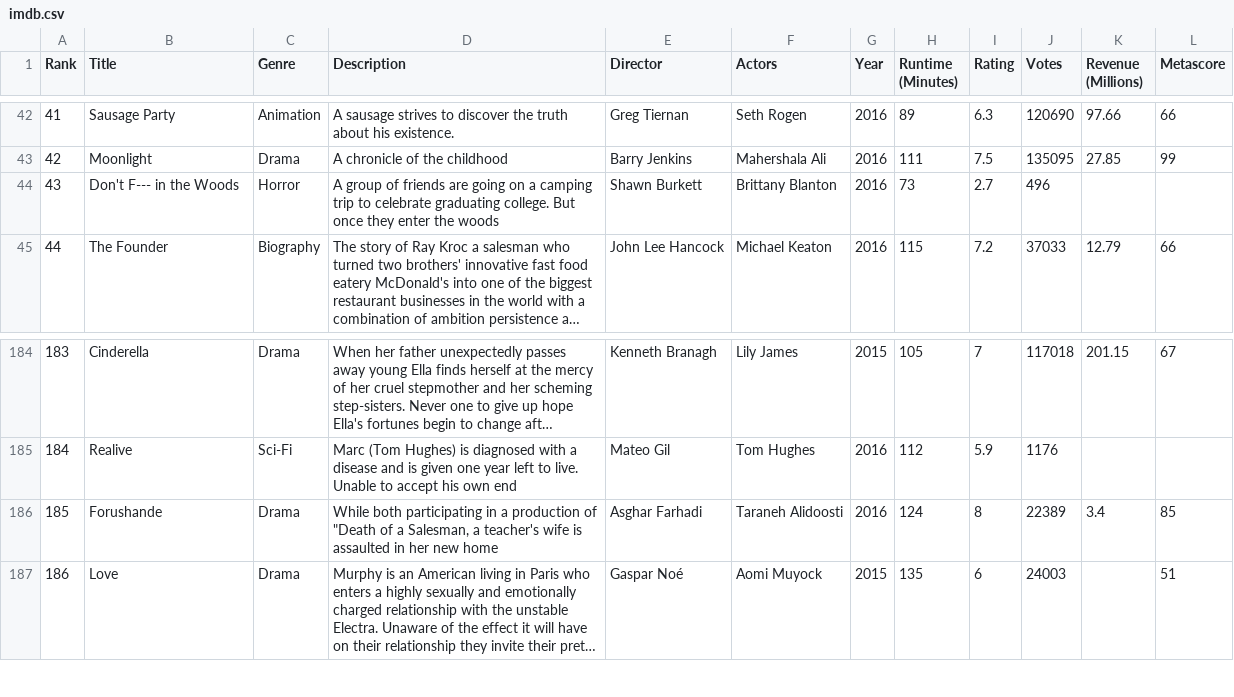
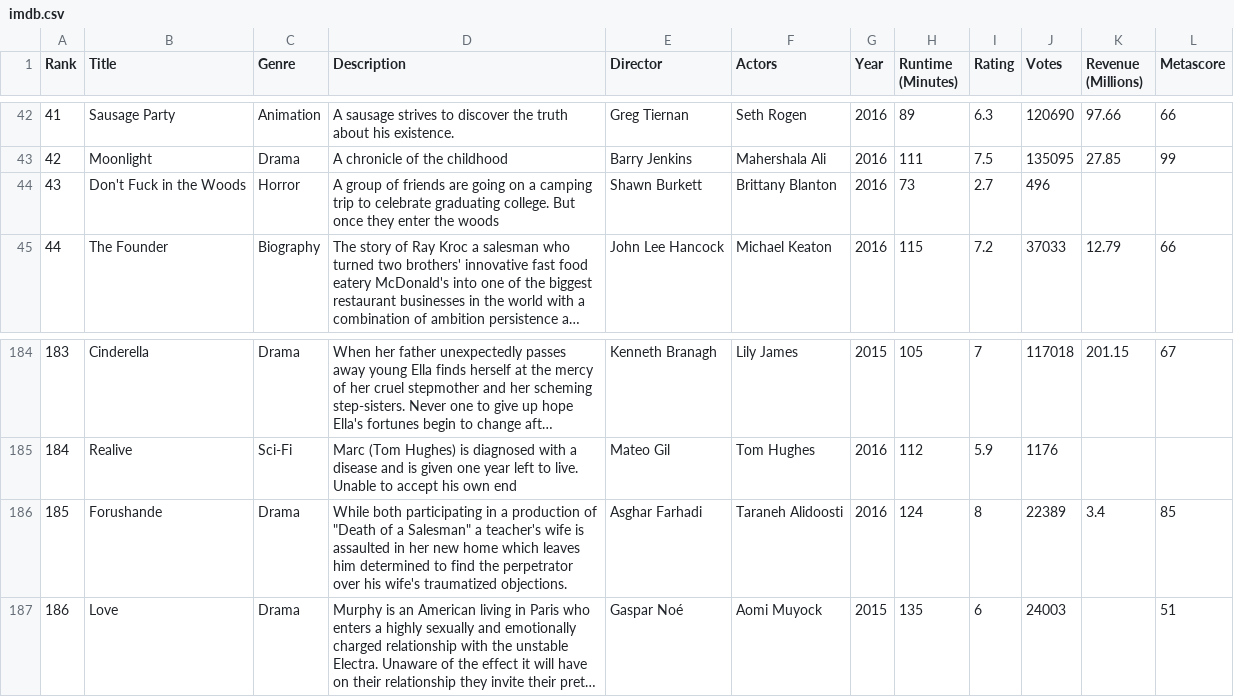
Before and after one commit to kjergens/DataProject, a CSV file: imdb.csv, drawn as a sheet; only a part is shown, gaps mark what is left out; long unchanged cells end in …; the diff names each change by its address in the sheet, - before the commit and + after, or states it on an @@ line.

Commit message:
delete more commas, fix titles

```diff
--- a/imdb.csv
+++ b/imdb.csv
-B44 (Title): Don't F--- in the Woods
+B44 (Title): Don't Fuck in the Woods
-D186 (Description): …of a Salesman, a teacher's wife is assaulted in her new home
+D186 (Description): …of a Salesman" a teacher's wife is assaulted in her new home which leaves him determined to find the perpetrator over his wife's traumatized objections.
```
